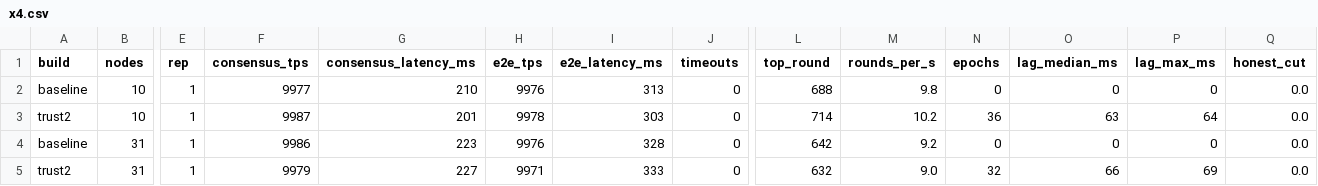
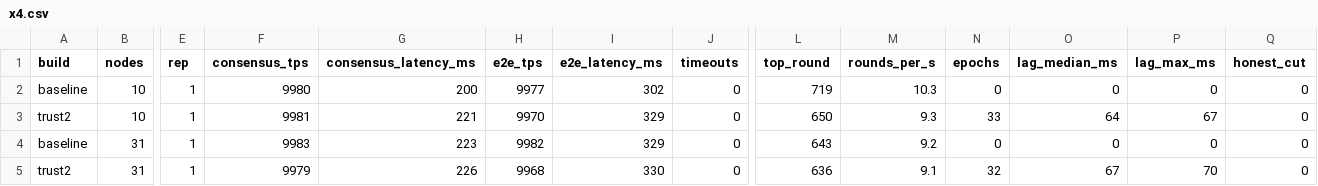
Before and after one commit to CTW2000/trust2-hotstuff-sim, a CSV file: prototype/benchmark/results-p5/x4.csv, drawn as a sheet; only a part is shown, gaps mark what is left out; the diff covers the shown part only; the diff names each change by its address in the sheet, - before the commit and + after, or states it on an @@ line.

```diff
--- a/prototype/benchmark/results-p5/x4.csv
+++ b/prototype/benchmark/results-p5/x4.csv
-F2 (consensus_tps): 9977
+F2 (consensus_tps): 9980
-G2 (consensus_latency_ms): 210
+G2 (consensus_latency_ms): 200
-H2 (e2e_tps): 9976
+H2 (e2e_tps): 9977
-I2 (e2e_latency_ms): 313
+I2 (e2e_latency_ms): 302
-L2 (top_round): 688
+L2 (top_round): 719
-M2 (rounds_per_s): 9.8
+M2 (rounds_per_s): 10.3
-Q2:Q5 (honest_cut): 0.0
+Q2:Q5 (honest_cut): 0
-F3 (consensus_tps): 9987
+F3 (consensus_tps): 9981
-G3 (consensus_latency_ms): 201
+G3 (consensus_latency_ms): 221
-H3 (e2e_tps): 9978
+H3 (e2e_tps): 9970
-I3 (e2e_latency_ms): 303
+I3 (e2e_latency_ms): 329
-L3 (top_round): 714
+L3 (top_round): 650
-M3 (rounds_per_s): 10.2
+M3 (rounds_per_s): 9.3
-N3 (epochs): 36
+N3 (epochs): 33
-O3 (lag_median_ms): 63
+O3 (lag_median_ms): 64
-P3 (lag_max_ms): 64
+P3 (lag_max_ms): 67
-F4 (consensus_tps): 9986
+F4 (consensus_tps): 9983
-H4 (e2e_tps): 9976
+H4 (e2e_tps): 9982
-I4 (e2e_latency_ms): 328
+I4 (e2e_latency_ms): 329
-L4 (top_round): 642
+L4 (top_round): 643
-G5 (consensus_latency_ms): 227
+G5 (consensus_latency_ms): 226
-H5 (e2e_tps): 9971
+H5 (e2e_tps): 9968
-I5 (e2e_latency_ms): 333
+I5 (e2e_latency_ms): 330
-L5 (top_round): 632
+L5 (top_round): 636
-M5 (rounds_per_s): 9.0
+M5 (rounds_per_s): 9.1
-O5 (lag_median_ms): 66
+O5 (lag_median_ms): 67
-P5 (lag_max_ms): 69
+P5 (lag_max_ms): 70
```
Also changed, not shown: 33 edited cells elsewhere in this file, prototype/benchmark/results-p5/p3.csv, prototype/benchmark/results-p5/x2.csv, 21 other files.
